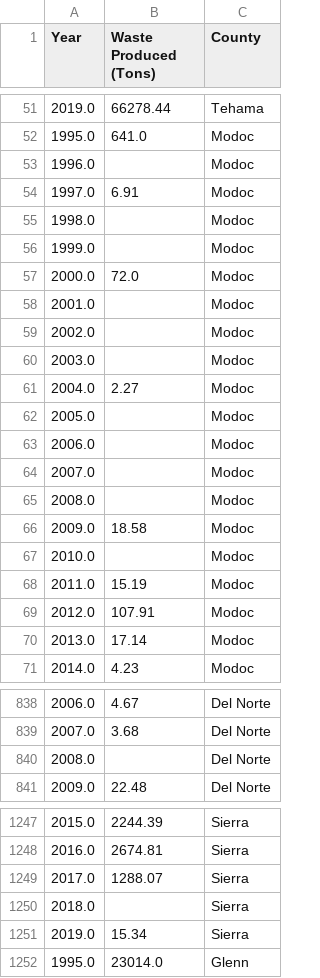
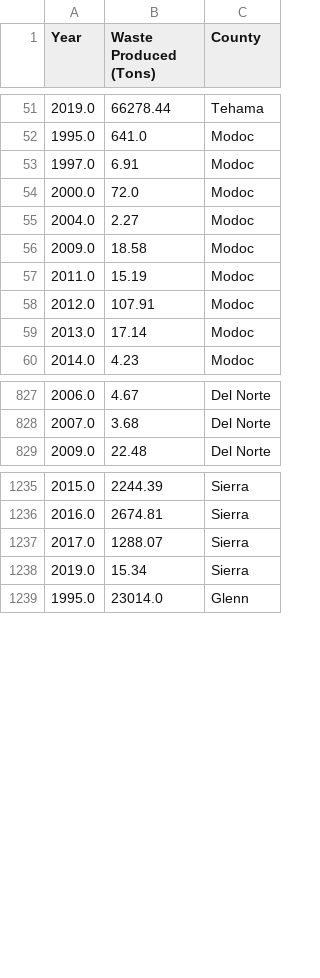
Before and after one commit to matthew-y-dong/ca-waste, a CSV file: data/calrecycle_waste_production_per_county.csv, drawn as a sheet; only a part is shown, gaps mark what is left out; the diff names each change by its address in the sheet, - before the commit and + after, or states it on an @@ line.

```diff
--- a/data/calrecycle_waste_production_per_county.csv
+++ b/data/calrecycle_waste_production_per_county.csv
-row 53: 1996.0 |  | Modoc
-row 55: 1998.0 |  | Modoc
-row 56: 1999.0 |  | Modoc
-row 58: 2001.0 |  | Modoc
-row 59: 2002.0 |  | Modoc
-row 60: 2003.0 |  | Modoc
-row 62: 2005.0 |  | Modoc
-row 63: 2006.0 |  | Modoc
-row 64: 2007.0 |  | Modoc
-row 65: 2008.0 |  | Modoc
-row 67: 2010.0 |  | Modoc
-row 840: 2008.0 |  | Del Norte
-row 1250: 2018.0 |  | Sierra
```
Also changed, not shown: data/complete_feature_df.csv, 1 other file.
